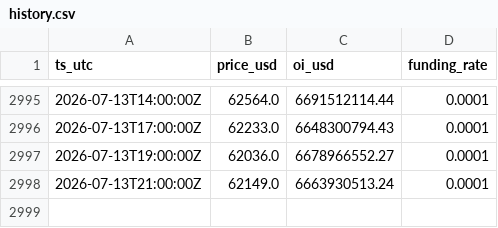
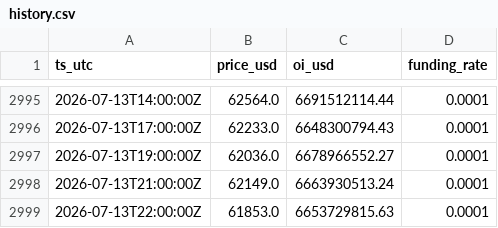
Before and after one commit to seasu/michael-burry-btc-death-piral-watch, a CSV file: data/history.csv, drawn as a sheet; only a part is shown, gaps mark what is left out.

```diff
--- a/data/history.csv
+++ b/data/history.csv
@@ -2998 +2998,2 @@ ts_utc,price_usd,oi_usd,funding_rate
 2026-07-13T21:00:00Z,62149.0,6663930513.24,0.0001
+2026-07-13T22:00:00Z,61853.0,6653729815.63,0.0001
```
Also changed, not shown: docs/data/history.csv, 2 other files.
